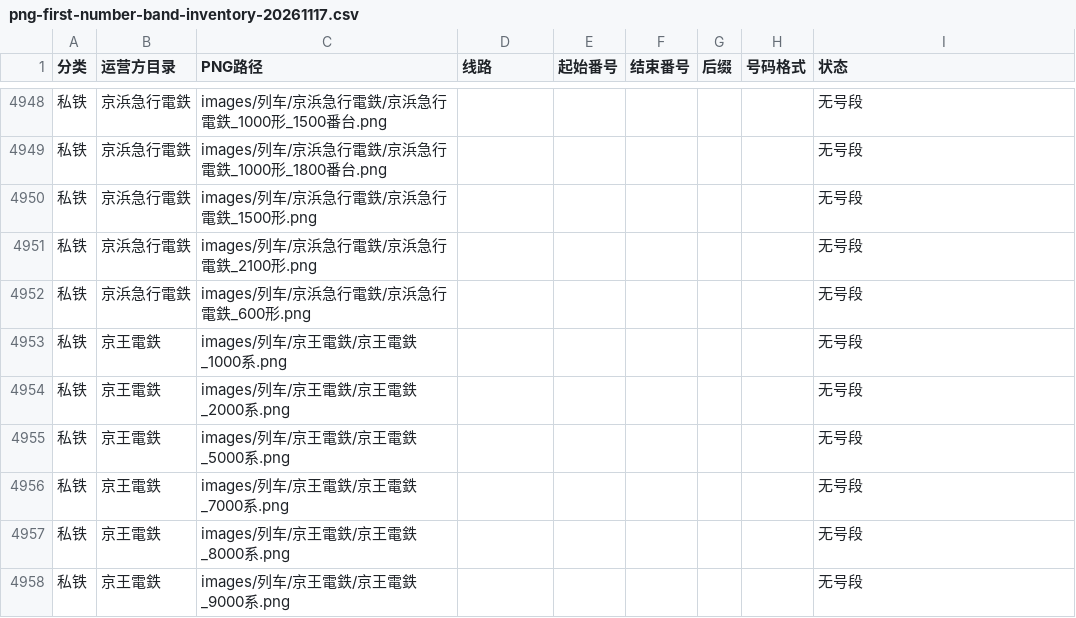
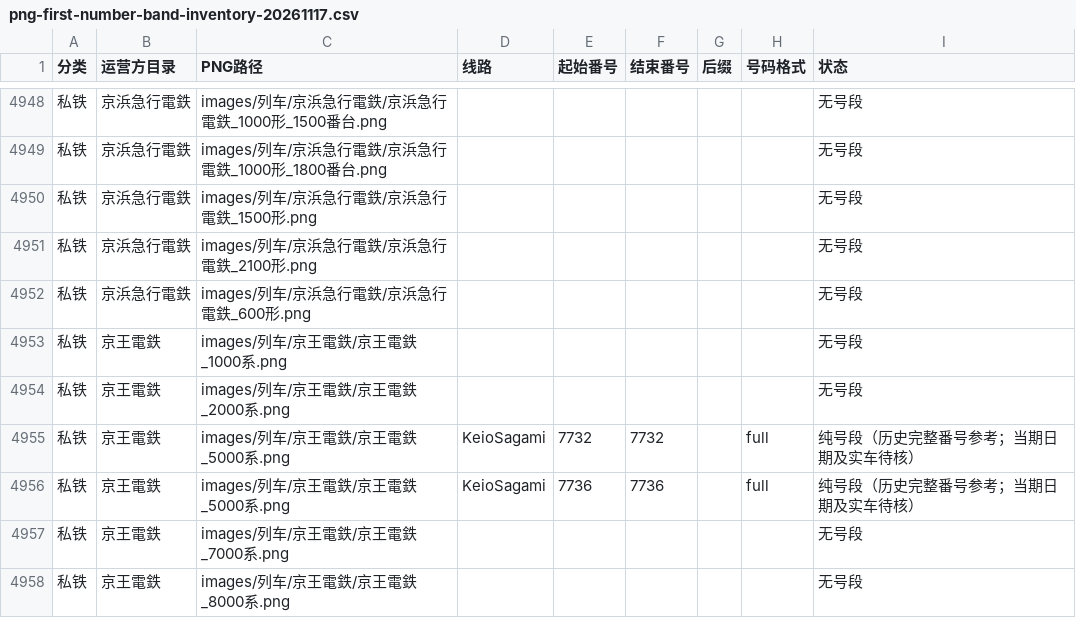
Before and after one commit to biubiu52011/pixel-tetsudo, a CSV file: data/audits/png-first-number-band-inventory-20261117.csv, drawn as a sheet; only a part is shown, gaps mark what is left out; the shorter side is filled out with more unchanged rows; the diff names each change by its address in the sheet, - before the commit and + after, or states it on an @@ line.

Commit message:
audit: include two Keio 5000 exact historical number references in single CSV

```diff
--- a/data/audits/png-first-number-band-inventory-20261117.csv
+++ b/data/audits/png-first-number-band-inventory-20261117.csv
-D4955 (线路): (empty)
+D4955 (线路): KeioSagami
-E4955 (起始番号): (empty)
+E4955 (起始番号): 7732
-F4955 (结束番号): (empty)
+F4955 (结束番号): 7732
-H4955 (号码格式): (empty)
+H4955 (号码格式): full
-I4955 (状态): 无号段
+I4955 (状态): 纯号段（历史完整番号参考；当期日期及实车待核）
+row 4956: 私铁 | 京王電鉄 | images/列车/京王電鉄/京王電鉄_5000系.png | KeioSagami | 7736 | 7736 |  | full | 纯号段（历史完整番号参考；当期日期及实车待核）
```
